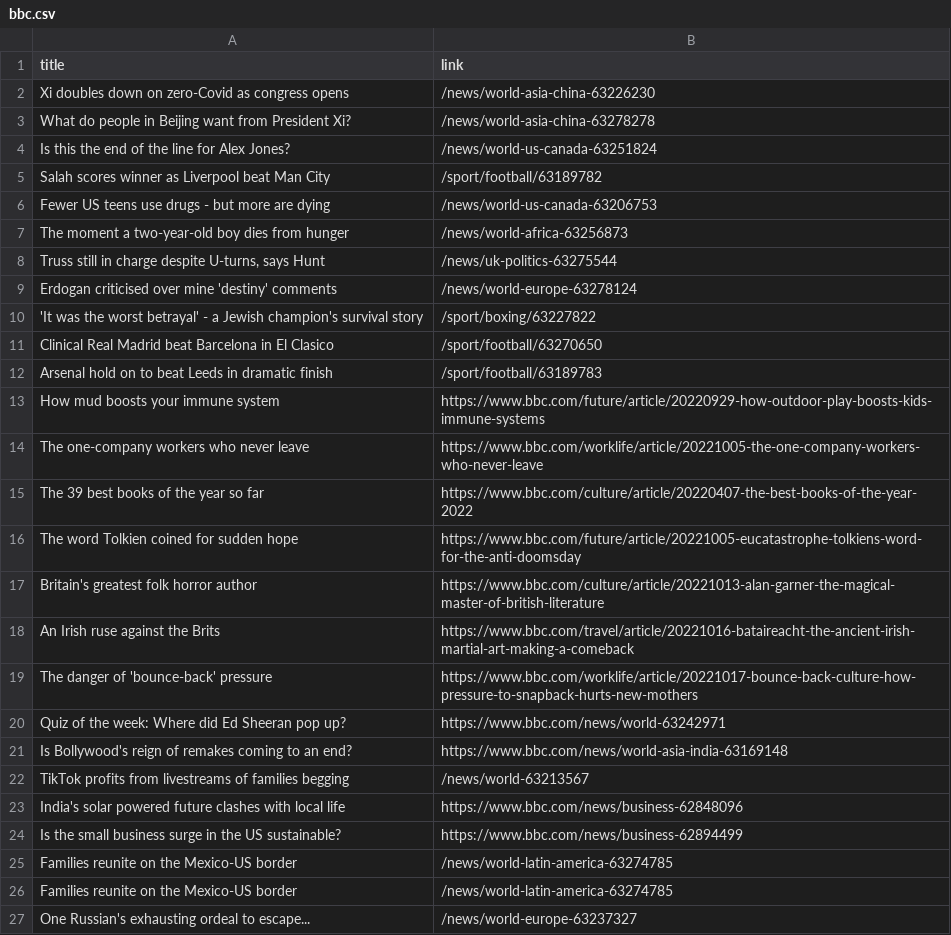
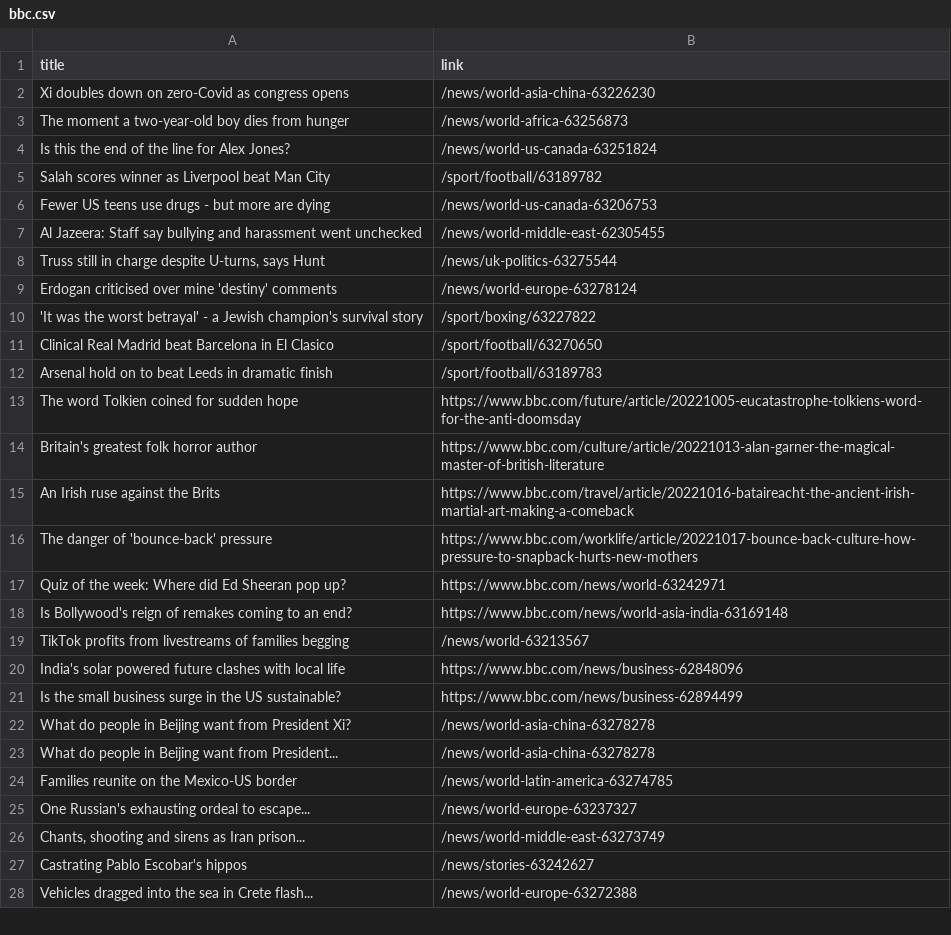
Before and after one commit to luyi-eve/automatic-scraper-bbc, a CSV file: bbc.csv, drawn as a sheet; only a part is shown; the shorter side is filled out with more unchanged rows.

```diff
--- a/bbc.csv
+++ b/bbc.csv
@@ -2,3 +2,3 @@ title,link
 Xi doubles down on zero-Covid as congress opens,/news/world-asia-china-63226230
-What do people in Beijing want from President Xi?,/news/world-asia-china-63278278
+The moment a two-year-old boy dies from hunger,/news/world-africa-63256873
 Is this the end of the line for Alex Jones?,/news/world-us-canada-63251824
@@ -6,3 +6,3 @@ Salah scores winner as Liverpool beat Man City,/sport/football/63189782
 Fewer US teens use drugs - but more are dying,/news/world-us-canada-63206753
-The moment a two-year-old boy dies from hunger,/news/world-africa-63256873
+Al Jazeera: Staff say bullying and harassment went unchecked,/news/world-middle-east-62305455
 "Truss still in charge despite U-turns, says Hunt",/news/uk-politics-63275544
@@ -12,5 +12,2 @@ Clinical Real Madrid beat Barcelona in El Clasico,/sport/football/63270650
 Arsenal hold on to beat Leeds in dramatic finish,/sport/football/63189783
-How mud boosts your immune system,https://www.bbc.com/future/article/20220929-how-outdoor-play-boosts-kids-immune-systems
-The one-company workers who never leave,https://www.bbc.com/worklife/article/20221005-the-one-company-workers-who-never-leave
-The 39 best books of the year so far,https://www.bbc.com/culture/article/20220407-the-best-books-of-the-year-2022
 The word Tolkien coined for sudden hope,https://www.bbc.com/future/article/20221005-eucatastrophe-tolkiens-word-for-the-anti-doomsday
@@ -24,3 +21,4 @@ India's solar powered future clashes with local life,https://www.bbc.com/news/bu
 Is the small business surge in the US sustainable?,https://www.bbc.com/news/business-62894499
-Families reunite on the Mexico-US border,/news/world-latin-america-63274785
+What do people in Beijing want from President Xi?,/news/world-asia-china-63278278
+What do people in Beijing want from President...,/news/world-asia-china-63278278
 Families reunite on the Mexico-US border,/news/world-latin-america-63274785
```
